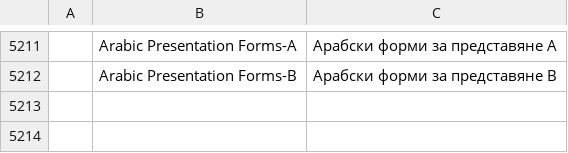
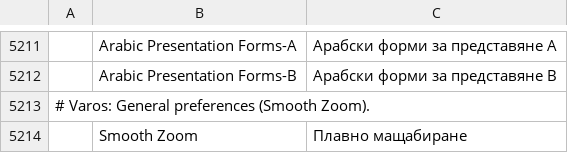
Before and after one commit to thisisgomaa/varos, a TSV file: crates/ui-egui/src/i18n/bg.tsv, drawn as a sheet; only a part is shown, gaps mark what is left out; the diff names each change by its address in the sheet, - before the commit and + after, or states it on an @@ line.

```diff
--- a/crates/ui-egui/src/i18n/bg.tsv
+++ b/crates/ui-egui/src/i18n/bg.tsv
+row 5213: # Varos: General preferences (Smooth Zoom).
+row 5214:  | Smooth Zoom | Плавно мащабиране
```
Also changed, not shown: crates/ui-egui/src/i18n/cs.tsv, crates/ui-egui/src/i18n/ka.tsv, 37 other files.
